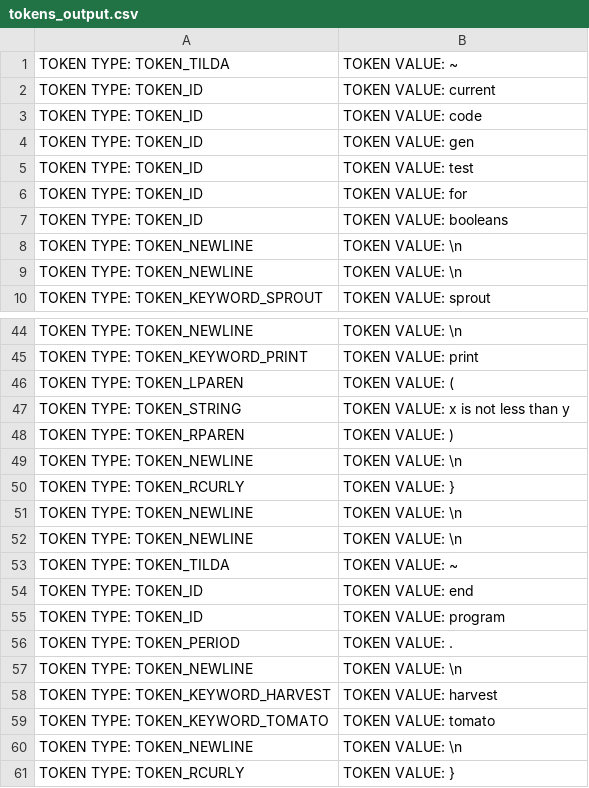
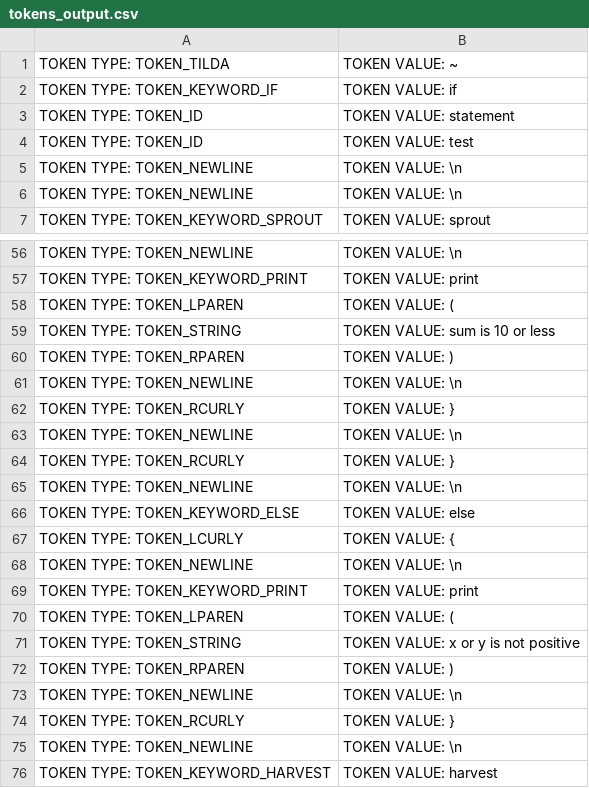
Before and after one commit to christiantomato/Tomat0-Compiler, a CSV file: output/tokens_output.csv, drawn as a sheet; only a part is shown, gaps mark what is left out; the shorter side is filled out with more unchanged rows; the diff covers the shown part only.

```diff
--- a/output/tokens_output.csv
+++ b/output/tokens_output.csv
@@ -1,8 +1,5 @@
 TOKEN TYPE: TOKEN_TILDA, TOKEN VALUE: ~
-TOKEN TYPE: TOKEN_ID, TOKEN VALUE: current
-TOKEN TYPE: TOKEN_ID, TOKEN VALUE: code
-TOKEN TYPE: TOKEN_ID, TOKEN VALUE: gen
+TOKEN TYPE: TOKEN_KEYWORD_IF, TOKEN VALUE: if
+TOKEN TYPE: TOKEN_ID, TOKEN VALUE: statement
 TOKEN TYPE: TOKEN_ID, TOKEN VALUE: test
-TOKEN TYPE: TOKEN_ID, TOKEN VALUE: for
-TOKEN TYPE: TOKEN_ID, TOKEN VALUE: booleans
 TOKEN TYPE: TOKEN_NEWLINE, TOKEN VALUE: \n
@@ -46,3 +58,3 @@ TOKEN TYPE: TOKEN_KEYWORD_PRINT, TOKEN VALUE: print
 TOKEN TYPE: TOKEN_LPAREN, TOKEN VALUE: (
-TOKEN TYPE: TOKEN_STRING, TOKEN VALUE: x is not less than y
+TOKEN TYPE: TOKEN_STRING, TOKEN VALUE: sum is 10 or less
 TOKEN TYPE: TOKEN_RPAREN, TOKEN VALUE: )
@@ -51,7 +63,13 @@ TOKEN TYPE: TOKEN_RCURLY, TOKEN VALUE: }
 TOKEN TYPE: TOKEN_NEWLINE, TOKEN VALUE: \n
+TOKEN TYPE: TOKEN_RCURLY, TOKEN VALUE: }
 TOKEN TYPE: TOKEN_NEWLINE, TOKEN VALUE: \n
-TOKEN TYPE: TOKEN_TILDA, TOKEN VALUE: ~
-TOKEN TYPE: TOKEN_ID, TOKEN VALUE: end
-TOKEN TYPE: TOKEN_ID, TOKEN VALUE: program
-TOKEN TYPE: TOKEN_PERIOD, TOKEN VALUE: .
+TOKEN TYPE: TOKEN_KEYWORD_ELSE, TOKEN VALUE: else
+TOKEN TYPE: TOKEN_LCURLY, TOKEN VALUE: {
+TOKEN TYPE: TOKEN_NEWLINE, TOKEN VALUE: \n
+TOKEN TYPE: TOKEN_KEYWORD_PRINT, TOKEN VALUE: print
+TOKEN TYPE: TOKEN_LPAREN, TOKEN VALUE: (
+TOKEN TYPE: TOKEN_STRING, TOKEN VALUE: x or y is not positive
+TOKEN TYPE: TOKEN_RPAREN, TOKEN VALUE: )
+TOKEN TYPE: TOKEN_NEWLINE, TOKEN VALUE: \n
+TOKEN TYPE: TOKEN_RCURLY, TOKEN VALUE: }
 TOKEN TYPE: TOKEN_NEWLINE, TOKEN VALUE: \n
```
Also changed, not shown: 17 added rows, 2 removed rows, 2 moved rows and 5 edited cells elsewhere in this file, 7 other files.
